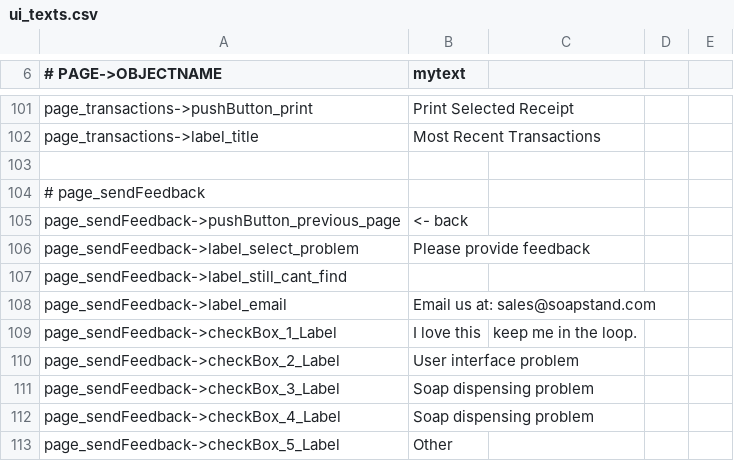
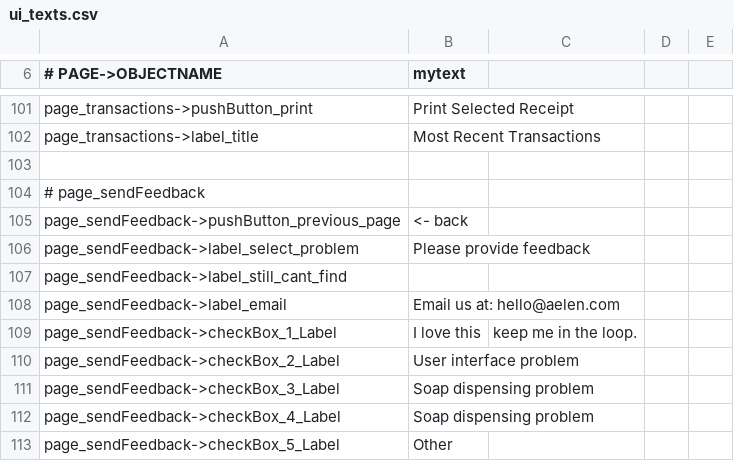
Before and after one commit to opensoapstand/station_computer, a CSV file: ui/references/templates/default-spanish/ui_texts.csv, drawn as a sheet; only a part is shown, gaps mark what is left out.

Commit message:
Change email addresses in templates

```diff
--- a/ui/references/templates/default-spanish/ui_texts.csv
+++ b/ui/references/templates/default-spanish/ui_texts.csv
@@ -107,3 +107,3 @@ page_sendFeedback->label_select_problem,Please provide feedback
 page_sendFeedback->label_still_cant_find,
-page_sendFeedback->label_email,Email us at: sales@soapstand.com
+page_sendFeedback->label_email,Email us at: hello@aelen.com
 page_sendFeedback->checkBox_1_Label,I love this, keep me in the loop.
```
Also changed, not shown: ui/references/templates/default/ui_texts.csv, 1 other file.
